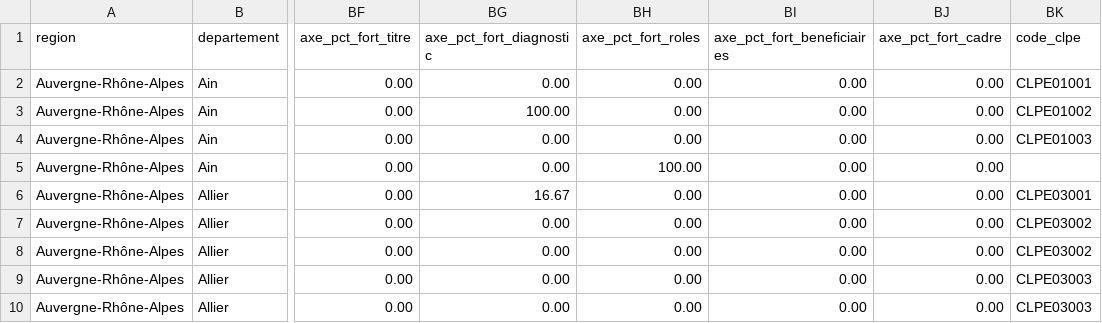
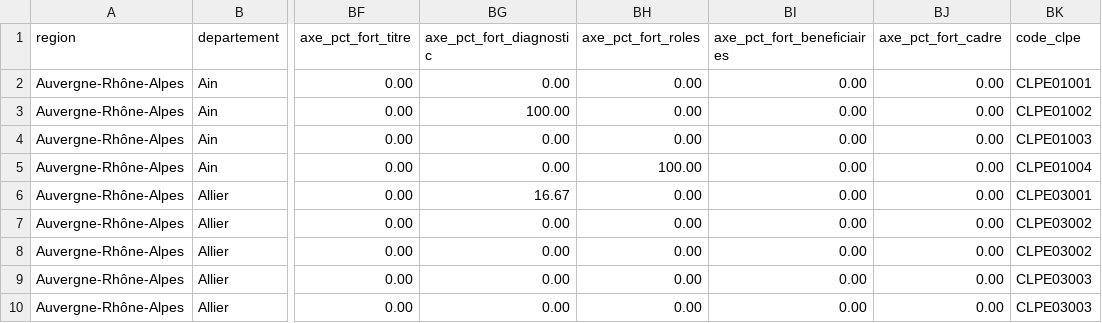
Before and after one commit to Reseau-Pour-l-Emploi/Cockpit-CLPE, a CSV file: data/fiches_action.csv, drawn as a sheet; only a part is shown, gaps mark what is left out; the diff names each change by its address in the sheet, - before the commit and + after, or states it on an @@ line.

Commit message:
Add files via upload

```diff
--- a/data/fiches_action.csv
+++ b/data/fiches_action.csv
-BK5 (code_clpe): (empty)
+BK5 (code_clpe): CLPE01004
```
